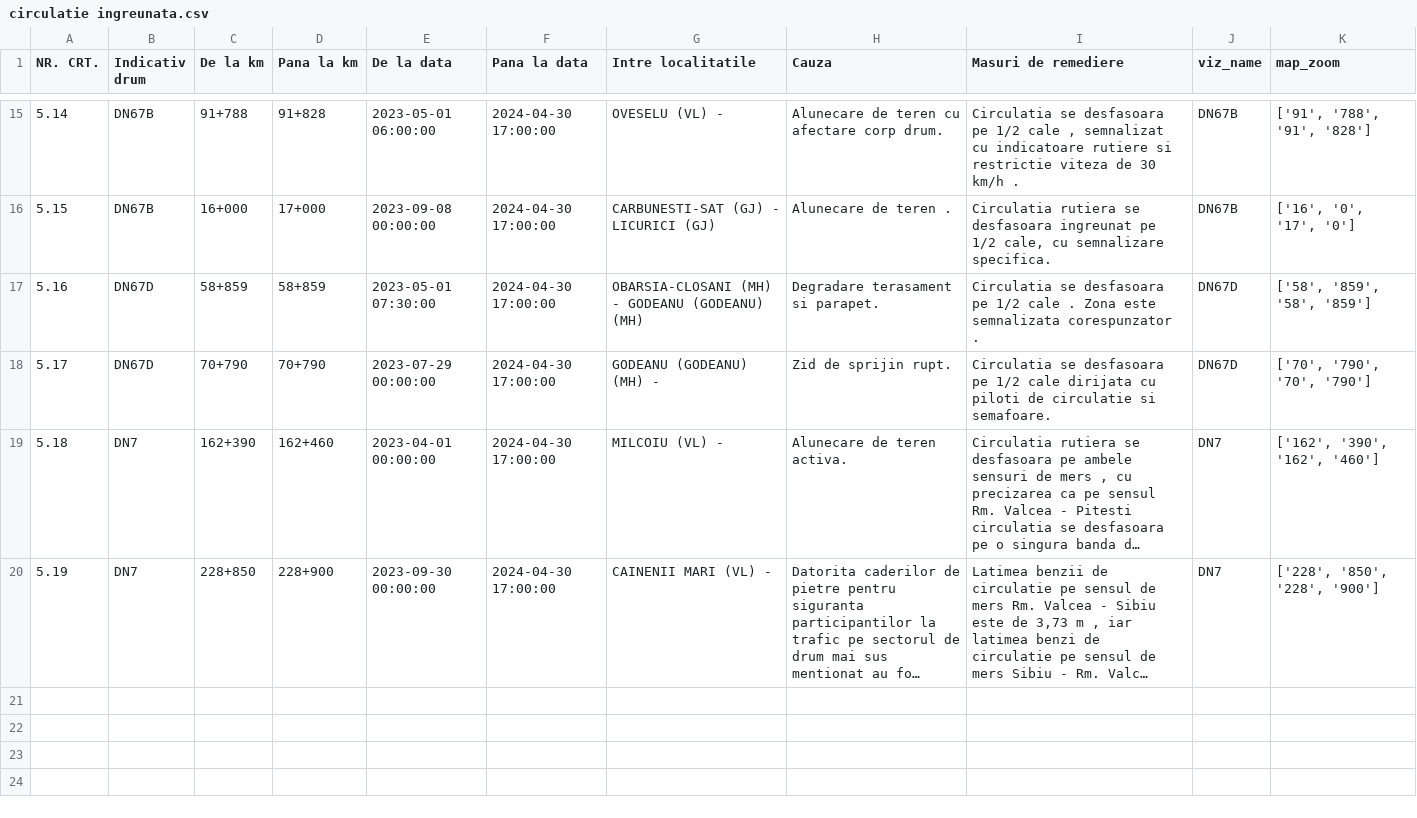
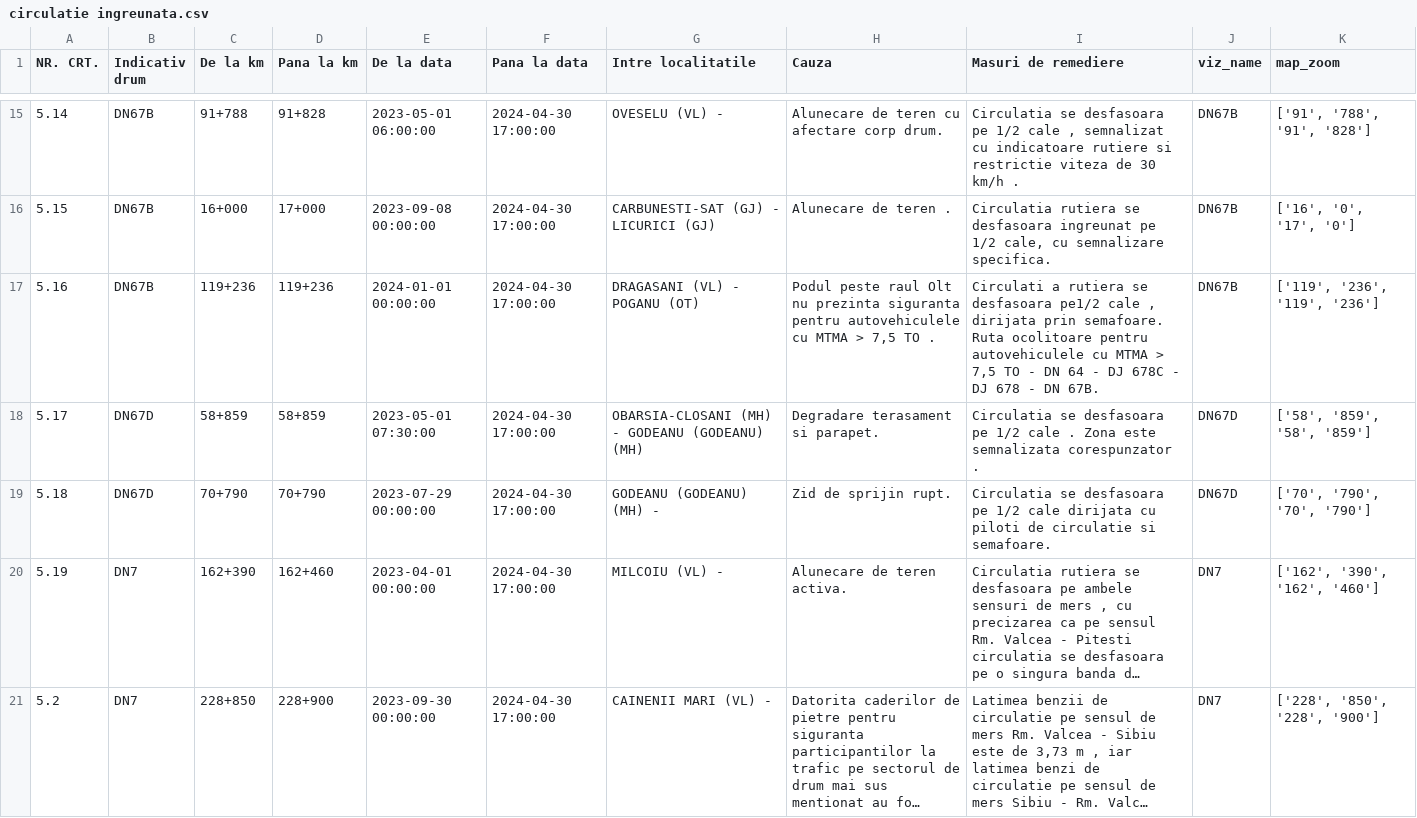
Before and after one commit to gov2-ro/prometeu, a CSV file: data/andnet/csv/circulatie ingreunata.csv, drawn as a sheet; only a part is shown, gaps mark what is left out; long unchanged cells end in …; addresses are those after the commit; the diff names each change by its address in the sheet, - before the commit and + after, or states it on an @@ line.

```diff
--- a/data/andnet/csv/circulatie ingreunata.csv
+++ b/data/andnet/csv/circulatie ingreunata.csv
+row 17: 5.16 | DN67B | 119+236 | 119+236 | 2024-01-01 00:00:00 | 2024-04-30 17:00:00 | DRAGASANI (VL) - POGANU (OT) | Podul peste raul Olt nu prezinta siguranta pentru autovehiculele cu MTMA > 7,5 TO . | Circulati a rutiera se desfasoara pe1/2 cale , dirijata prin semafoare. Ruta ocolitoare pentru autovehiculele cu MTMA > 7,5 TO - DN 64 - DJ 678C - DJ 678 - DN 67B. | DN67B | ['119', '236', '119', '236']
-A18 (NR. CRT.): 5.16
+A18 (NR. CRT.): 5.17
-A19 (NR. CRT.): 5.17
+A19 (NR. CRT.): 5.18
-A20 (NR. CRT.): 5.18
+A20 (NR. CRT.): 5.19
-A21 (NR. CRT.): 5.19
+A21 (NR. CRT.): 5.2
```
Also changed, not shown: data/andnet/csv/lucrari.csv, data/andnet/csv/situatia-drumurilor-points.csv, 24 other files.
